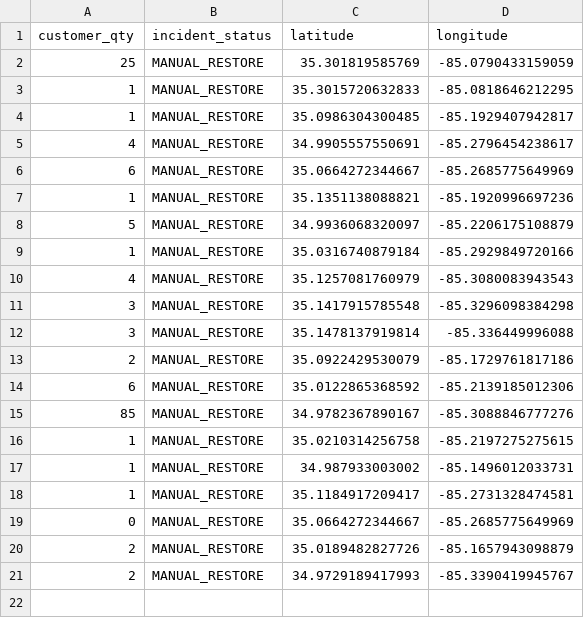
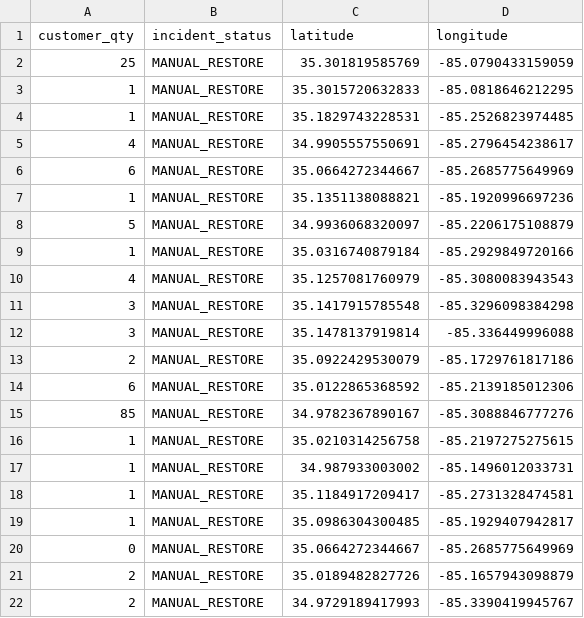
Before and after one commit to officeofperformancemanagement/public-epb-data, a CSV file: restores.csv, drawn as a sheet.

```diff
--- a/restores.csv
+++ b/restores.csv
@@ -3,3 +3,3 @@ customer_qty,incident_status,latitude,longitude
 1,MANUAL_RESTORE,35.3015720632833,-85.0818646212295
-1,MANUAL_RESTORE,35.0986304300485,-85.1929407942817
+1,MANUAL_RESTORE,35.1829743228531,-85.2526823974485
 4,MANUAL_RESTORE,34.9905557550691,-85.2796454238617
@@ -18,2 +18,3 @@ customer_qty,incident_status,latitude,longitude
 1,MANUAL_RESTORE,35.1184917209417,-85.2731328474581
+1,MANUAL_RESTORE,35.0986304300485,-85.1929407942817
 0,MANUAL_RESTORE,35.0664272344667,-85.2685775649969
```
Also changed, not shown: 3 other files.
